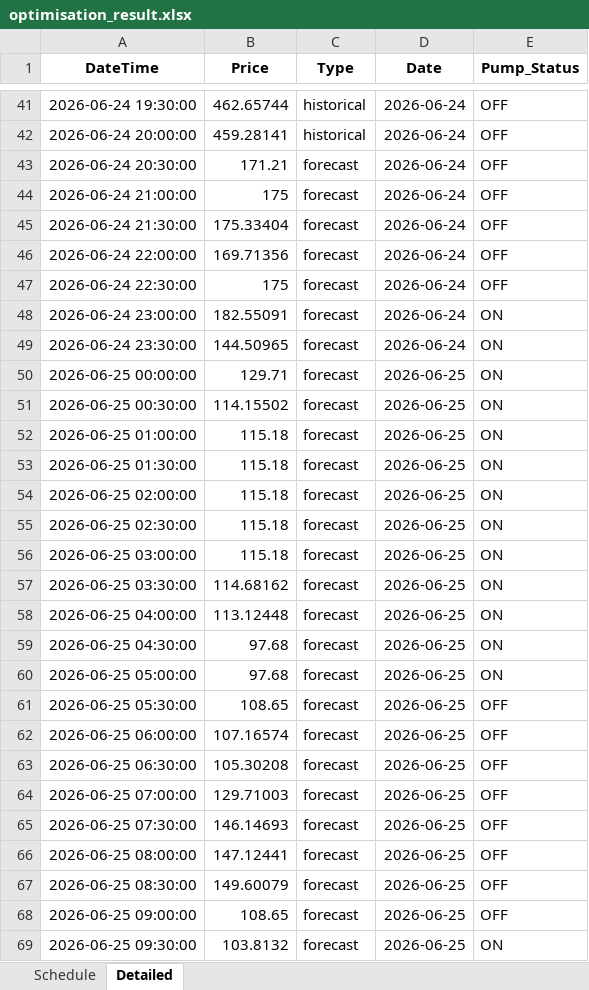
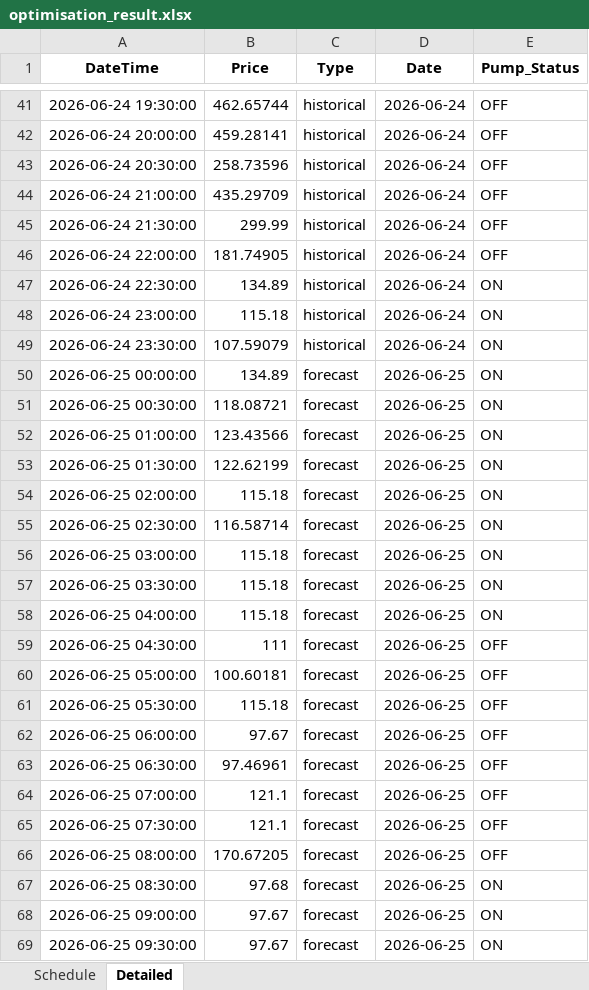
Before and after one commit to wjt1991/pump-optimisation-for-SHW, an Excel workbook: data/latest/optimisation_result.xlsx, sheet Detailed, drawn as a sheet; only a part is shown, gaps mark what is left out; values as stored, in another font and other column widths than the file's, no borders; the diff covers the shown part only; the diff names each change by its address in the sheet, - before the commit and + after, or states it on an @@ line.

```diff
--- a/data/latest/optimisation_result.xlsx (sheet Detailed)
+++ b/data/latest/optimisation_result.xlsx (sheet Detailed)
-B43 (Price): 171.21
+B43 (Price): 258.73596
-C43:C49 (Type): forecast
+C43:C49 (Type): historical
-B44 (Price): 175
+B44 (Price): 435.29709
-B45 (Price): 175.33404
+B45 (Price): 299.99
-B46 (Price): 169.71356
+B46 (Price): 181.74905
-B47 (Price): 175
+B47 (Price): 134.89
-E47 (Pump_Status): OFF
+E47 (Pump_Status): ON
-B48 (Price): 182.55091
+B48 (Price): 115.18
-B49 (Price): 144.50965
+B49 (Price): 107.59079
-B50 (Price): 129.71
+B50 (Price): 134.89
-B51 (Price): 114.15502
+B51 (Price): 118.08721
-B52 (Price): 115.18
+B52 (Price): 123.43566
-B53 (Price): 115.18
+B53 (Price): 122.62199
-B55 (Price): 115.18
+B55 (Price): 116.58714
-B57 (Price): 114.68162
+B57 (Price): 115.18
-B58 (Price): 113.12448
+B58 (Price): 115.18
-B59 (Price): 97.68
+B59 (Price): 111
-E59:E60 (Pump_Status): ON
+E59:E60 (Pump_Status): OFF
-B60 (Price): 97.68
+B60 (Price): 100.60181
-B61 (Price): 108.65
+B61 (Price): 115.18
-B62 (Price): 107.16574
+B62 (Price): 97.67
-B63 (Price): 105.30208
+B63 (Price): 97.46961
-B64 (Price): 129.71003
+B64 (Price): 121.1
-B65 (Price): 146.14693
+B65 (Price): 121.1
-B66 (Price): 147.12441
+B66 (Price): 170.67205
-B67 (Price): 149.60079
+B67 (Price): 97.68
-E67:E68 (Pump_Status): OFF
+E67:E68 (Pump_Status): ON
-B68 (Price): 108.65
+B68 (Price): 97.67
-B69 (Price): 103.8132
+B69 (Price): 97.67
```
Also changed, not shown: 27 edited cells elsewhere in this sheet, sheet Schedule, 3 other files.
